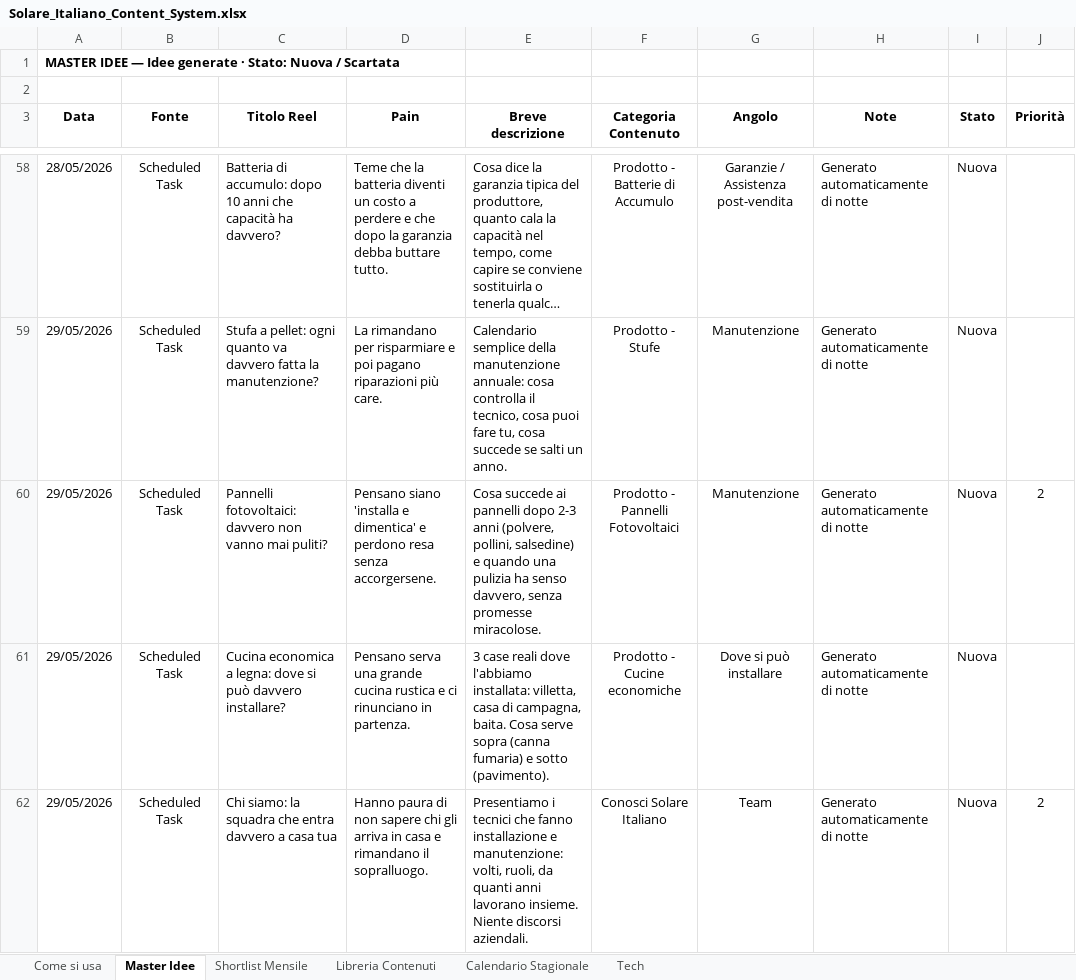
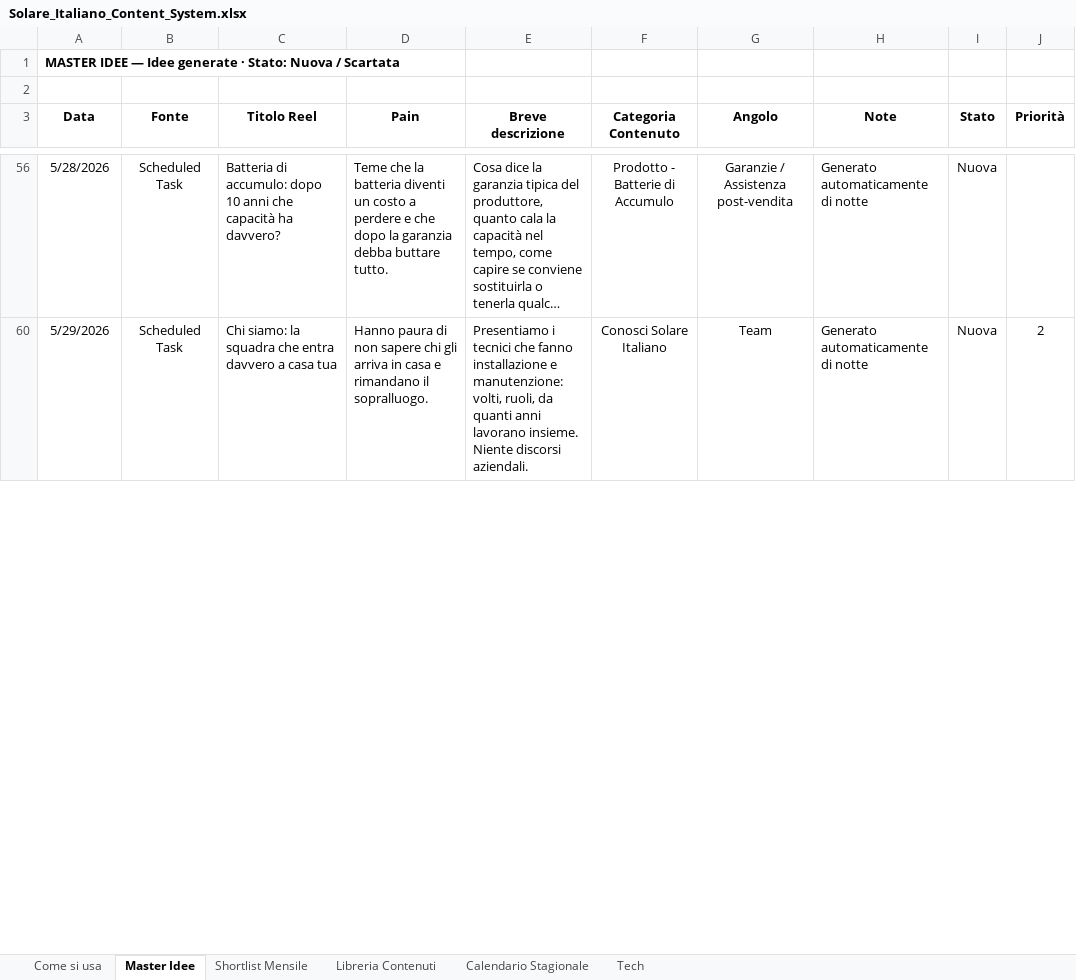
Before and after one commit to DavideRoss99/Solare_Italiano, an Excel workbook: Social/01_Tracker/Solare_Italiano_Content_System.xlsx, sheet Master Idee, drawn as a sheet; only a part is shown, gaps mark what is left out; long unchanged cells end in …; values as stored, in another font and other column widths than the file's, no borders; removed rows and columns are numbered as before the commit, all else as after; the diff covers the shown part only; the diff names each change by its address in the sheet, - before the commit and + after, or states it on an @@ line.

```diff
--- a/Social/01_Tracker/Solare_Italiano_Content_System.xlsx (sheet Master Idee)
+++ b/Social/01_Tracker/Solare_Italiano_Content_System.xlsx (sheet Master Idee)
-A56 (Data): 28/05/2026
+A56 (Data): 5/28/2026
-row 59: 29/05/2026 | Scheduled Task | Stufa a pellet: ogni quanto va davvero fatta la manutenzione? | La rimandano per risparmiare e poi pagano riparazioni più care. | Calendario semplice della manutenzione annuale: cosa controlla il tecnico, cosa puoi fare tu, cosa succede se salti un anno. | Prodotto - Stufe | Manutenzione | Generato automaticamente di notte | Nuova
-row 60: 29/05/2026 | Scheduled Task | Pannelli fotovoltaici: davvero non vanno mai puliti? | Pensano siano 'installa e dimentica' e perdono resa senza accorgersene. | Cosa succede ai pannelli dopo 2-3 anni (polvere, pollini, salsedine) e quando una pulizia ha senso davvero, senza promesse miracolose. | Prodotto - Pannelli Fotovoltaici | Manutenzione | Generato automaticamente di notte | Nuova | 2
-row 61: 29/05/2026 | Scheduled Task | Cucina economica a legna: dove si può davvero installare? | Pensano serva una grande cucina rustica e ci rinunciano in partenza. | 3 case reali dove l'abbiamo installata: villetta, casa di campagna, baita. Cosa serve sopra (canna fumaria) e sotto (pavimento). | Prodotto - Cucine economiche | Dove si può installare | Generato automaticamente di notte | Nuova
-A60 (Data): 29/05/2026
+A60 (Data): 5/29/2026
```
Also changed, not shown: 9 added rows, 52 removed rows and 25 edited cells elsewhere in this sheet, sheet Shortlist Mensile, sheet Libreria Contenuti, hidden cells, 12 other files.
